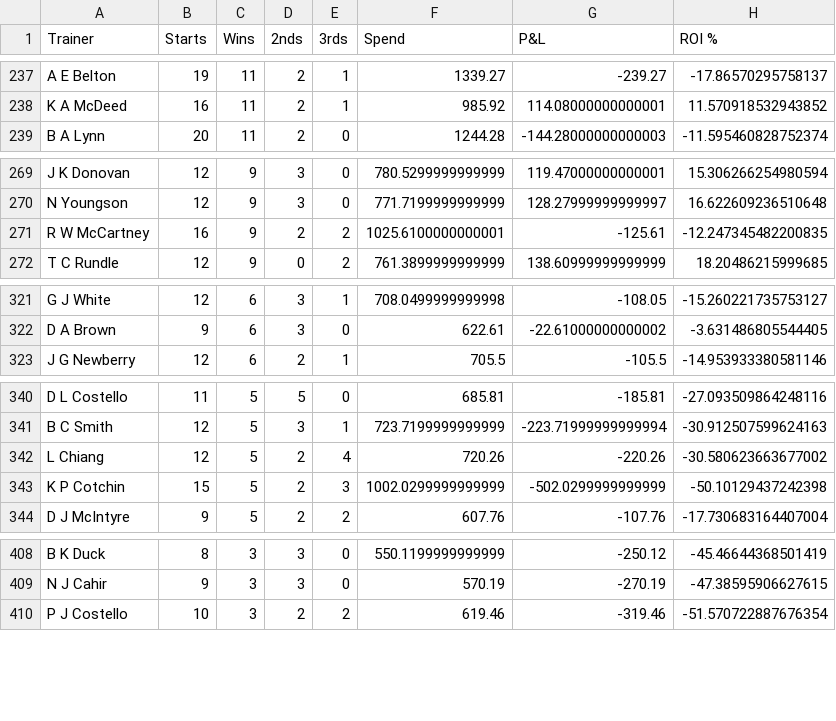
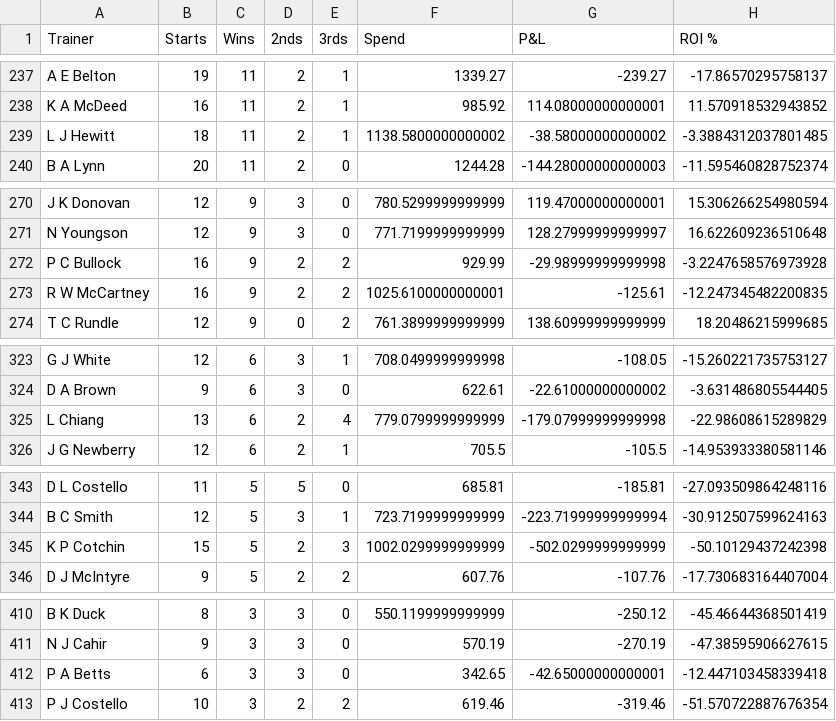
Before and after one commit to harnessapp/harness-csv-data, a CSV file: Odds On Trainers.csv, drawn as a sheet; only a part is shown, gaps mark what is left out; the diff covers the shown part only.

```diff
--- a/Odds On Trainers.csv
+++ b/Odds On Trainers.csv
@@ -238,2 +238,3 @@ A E Belton,19,11,2,1,1339.27,-239.27,-17.86570295758137
 K A McDeed,16,11,2,1,985.92,114.08000000000001,11.570918532943852
+L J Hewitt,18,11,2,1,1138.5800000000002,-38.58000000000002,-3.3884312037801485
 B A Lynn,20,11,2,0,1244.28,-144.28000000000003,-11.595460828752374
@@ -270,2 +271,3 @@ J K Donovan,12,9,3,0,780.5299999999999,119.47000000000001,15.306266254980594
 N Youngson,12,9,3,0,771.7199999999999,128.27999999999997,16.622609236510648
+P C Bullock,16,9,2,2,929.99,-29.98999999999998,-3.2247658576973928
 R W McCartney,16,9,2,2,1025.6100000000001,-125.61,-12.247345482200835
@@ -322,2 +324,3 @@ G J White,12,6,3,1,708.0499999999998,-108.05,-15.260221735753127
 D A Brown,9,6,3,0,622.61,-22.61000000000002,-3.631486805544405
+L Chiang,13,6,2,4,779.0799999999999,-179.07999999999998,-22.98608615289829
 J G Newberry,12,6,2,1,705.5,-105.5,-14.953933380581146
@@ -341,3 +344,2 @@ D L Costello,11,5,5,0,685.81,-185.81,-27.093509864248116
 B C Smith,12,5,3,1,723.7199999999999,-223.71999999999994,-30.912507599624163
-L Chiang,12,5,2,4,720.26,-220.26,-30.580623663677002
 K P Cotchin,15,5,2,3,1002.0299999999999,-502.0299999999999,-50.10129437242398
@@ -409,2 +411,3 @@ B K Duck,8,3,3,0,550.1199999999999,-250.12,-45.46644368501419
 N J Cahir,9,3,3,0,570.19,-270.19,-47.38595906627615
+P A Betts,6,3,3,0,342.65,-42.65000000000001,-12.447103458339418
 P J Costello,10,3,2,2,619.46,-319.46,-51.570722887676354
```
Also changed, not shown: 5 added rows, 6 removed rows and 8 edited cells elsewhere in this file, Cold Trainers 30.csv, Cold Trainers.csv, 19 other files.
